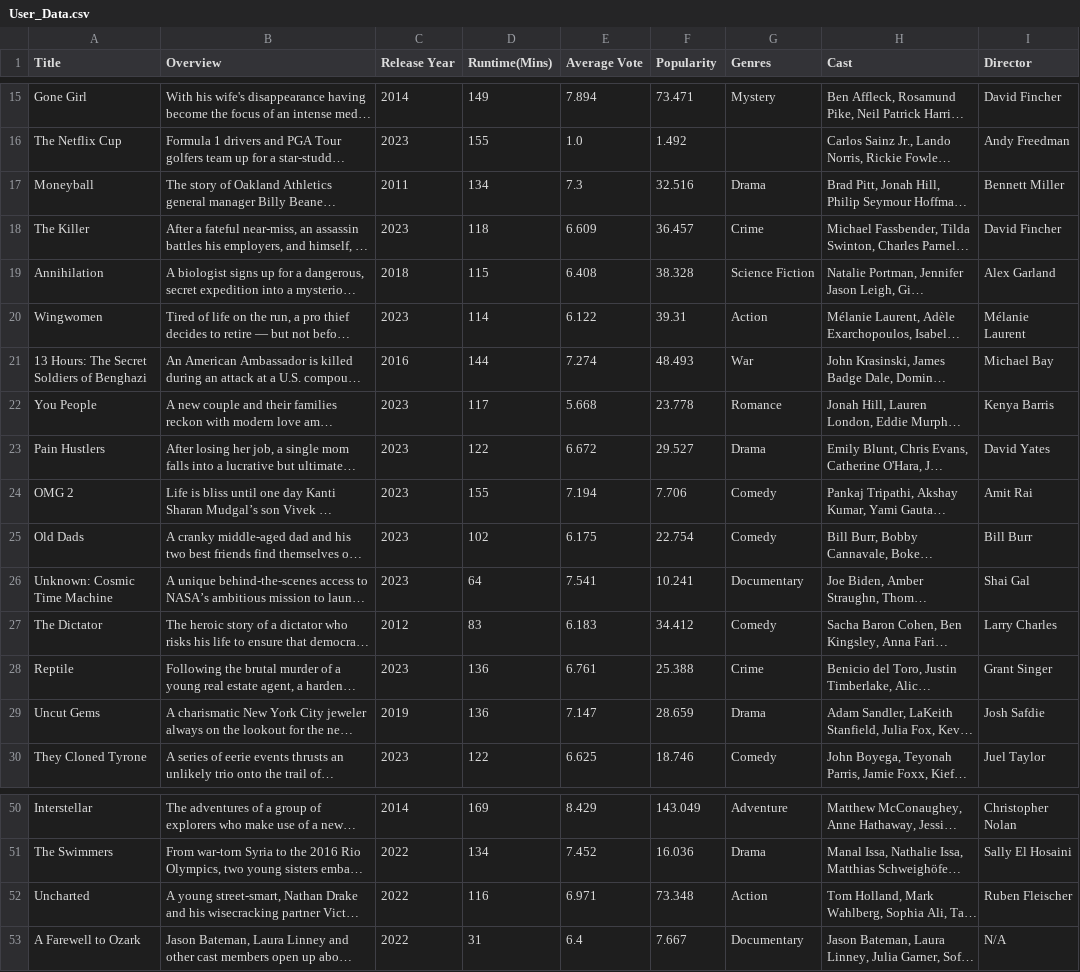
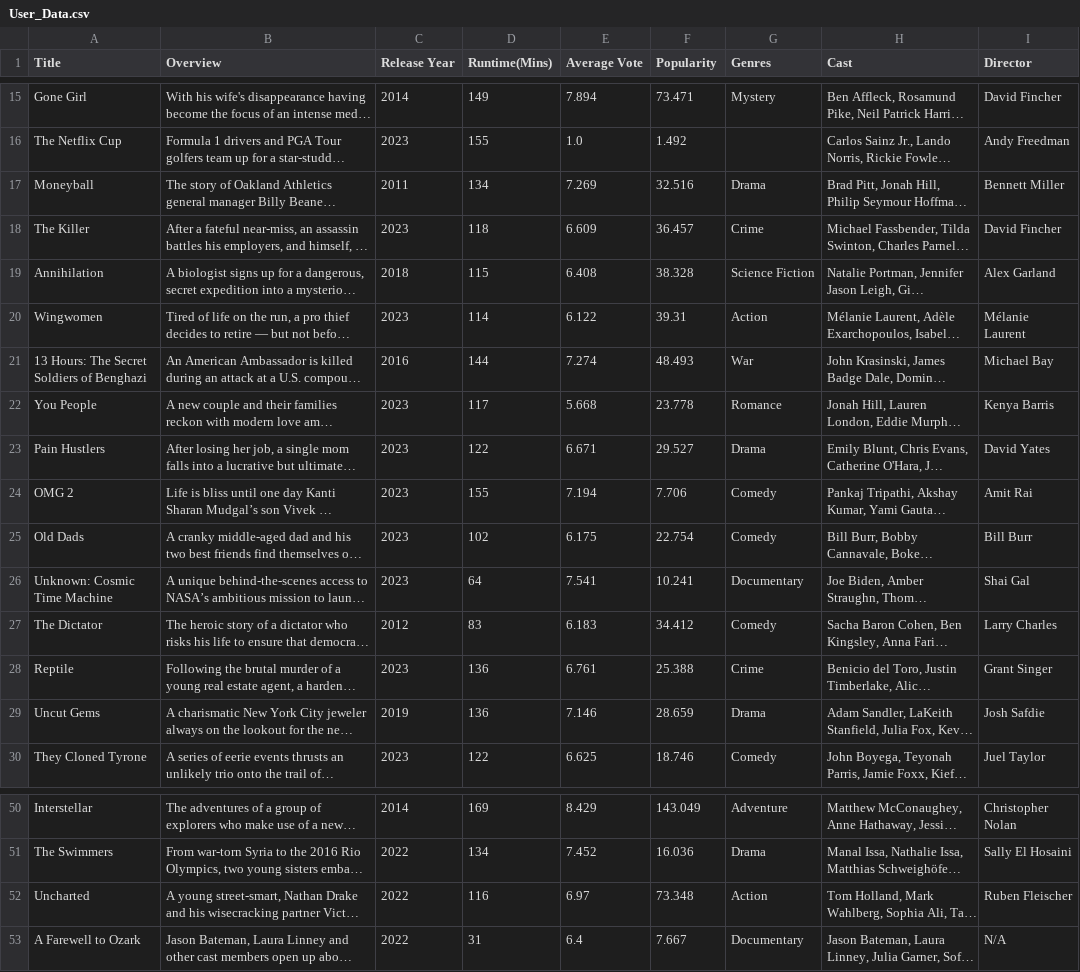
Before and after one commit to granth-02/CineMetric, a CSV file: User_Data.csv, drawn as a sheet; only a part is shown, gaps mark what is left out; long unchanged cells end in …; the diff covers the shown part only; the diff names each change by its address in the sheet, - before the commit and + after, or states it on an @@ line.

```diff
--- a/User_Data.csv
+++ b/User_Data.csv
-E17 (Average Vote): 7.3
+E17 (Average Vote): 7.269
-E23 (Average Vote): 6.672
+E23 (Average Vote): 6.671
-E29 (Average Vote): 7.147
+E29 (Average Vote): 7.146
-E52 (Average Vote): 6.971
+E52 (Average Vote): 6.97
```
Also changed, not shown: 8 edited cells elsewhere in this file, 7 other files.
